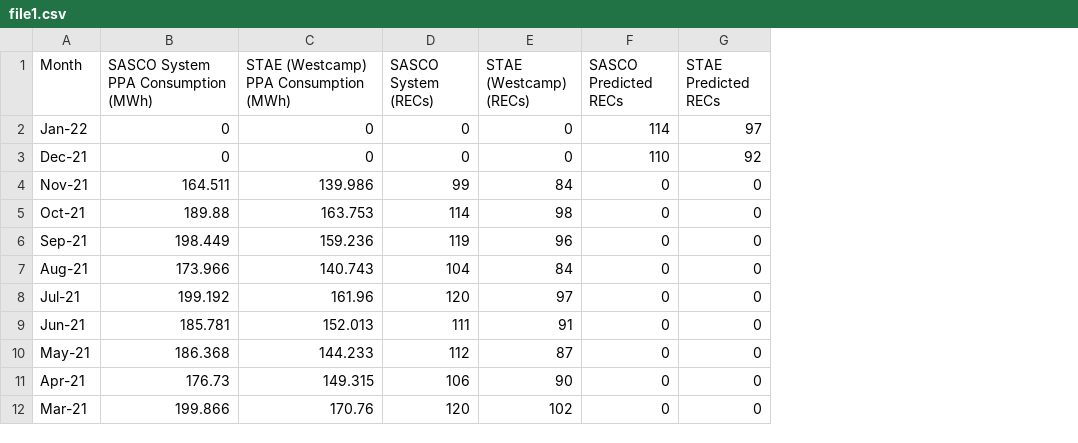
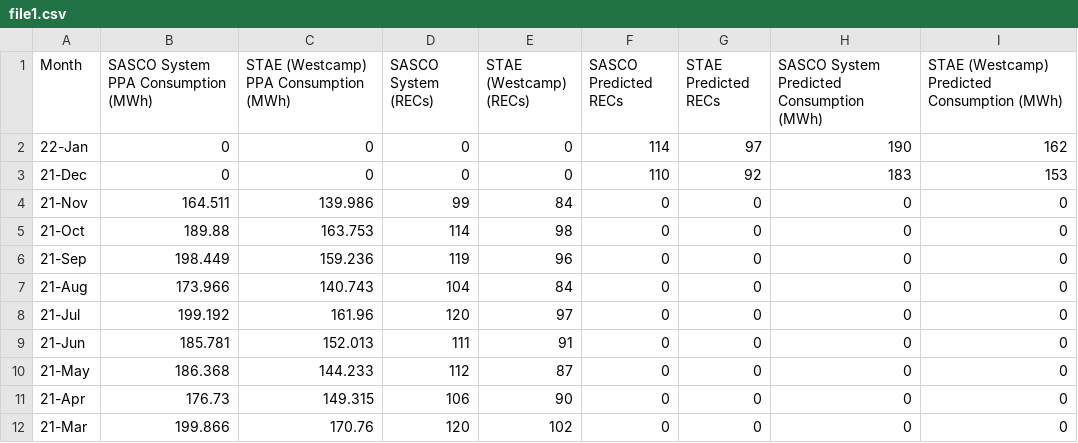
Before and after one commit to nbhogal/graf, a CSV file: file1.csv, drawn as a sheet; the diff names each change by its address in the sheet, - before the commit and + after, or states it on an @@ line.

Commit message:
Add files via upload

```diff
--- a/file1.csv
+++ b/file1.csv
+column H, rows 1-12: SASCO System Predicted Consumption (MWh) | 190 | 183 | 0 | 0 | 0 | 0 | 0 | 0 | 0 | 0 | 0
+column I, rows 1-12: STAE (Westcamp) Predicted Consumption (MWh) | 162 | 153 | 0 | 0 | 0 | 0 | 0 | 0 | 0 | 0 | 0
-A2 (Month): Jan-22
+A2 (Month): 22-Jan
-A3 (Month): Dec-21
+A3 (Month): 21-Dec
-A4 (Month): Nov-21
+A4 (Month): 21-Nov
-A5 (Month): Oct-21
+A5 (Month): 21-Oct
-A6 (Month): Sep-21
+A6 (Month): 21-Sep
-A7 (Month): Aug-21
+A7 (Month): 21-Aug
-A8 (Month): Jul-21
+A8 (Month): 21-Jul
-A9 (Month): Jun-21
+A9 (Month): 21-Jun
-A10 (Month): May-21
+A10 (Month): 21-May
-A11 (Month): Apr-21
+A11 (Month): 21-Apr
-A12 (Month): Mar-21
+A12 (Month): 21-Mar
```
